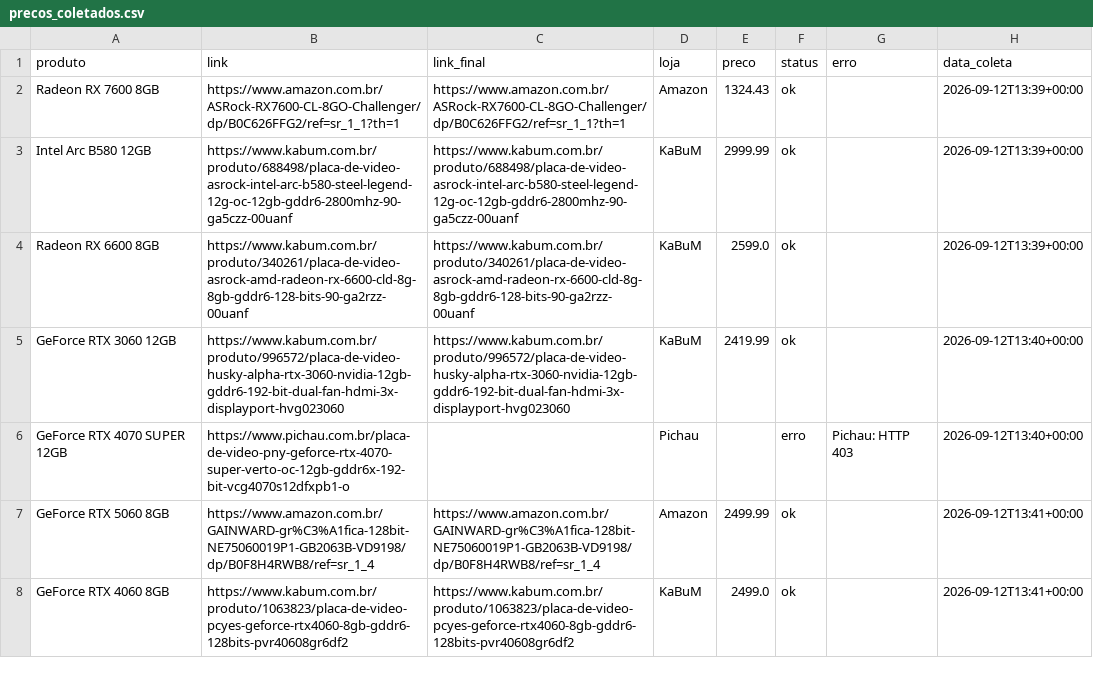
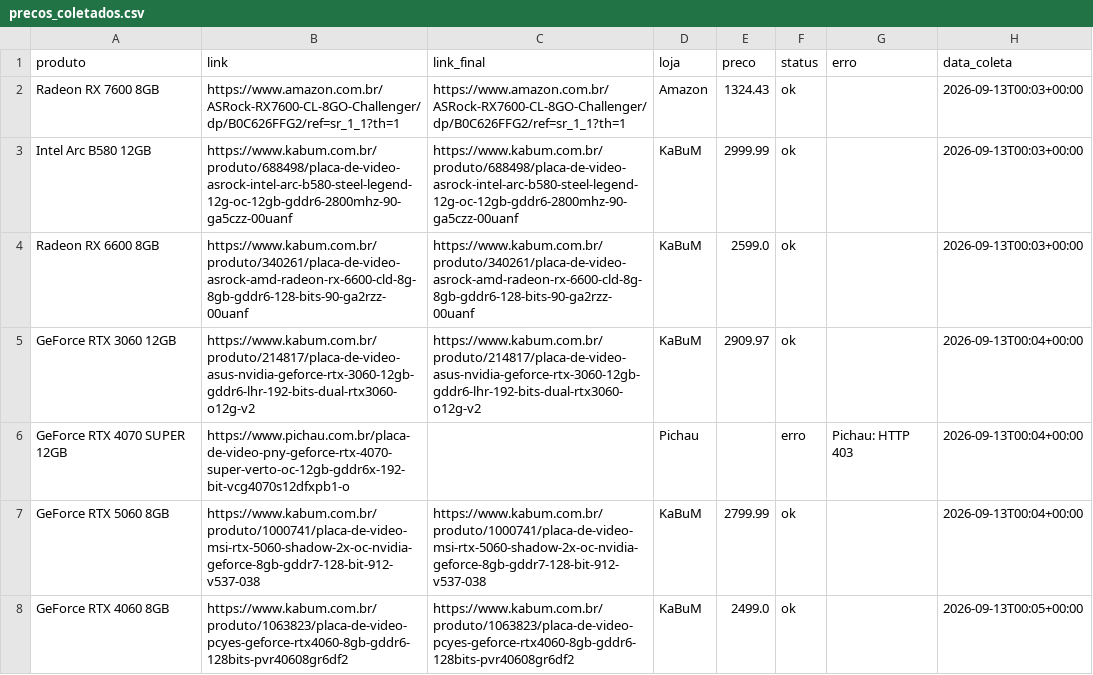
Before and after one commit to fabioconceicao22/radar-gpu-gamer-br, a CSV file: data/precos_coletados.csv, drawn as a sheet.

```diff
--- a/data/precos_coletados.csv
+++ b/data/precos_coletados.csv
@@ -1,8 +1,8 @@
 produto,link,link_final,loja,preco,status,erro,data_coleta
-Radeon RX 7600 8GB,https://www.amazon.com.br/ASRock-RX7600-CL-8GO-Challenger/dp/B0C626FFG2/ref=sr_1_1?th=1,https://www.amazon.com.br/ASRock-RX7600-CL-8GO-Challenger/dp/B0C626FFG2/ref=sr_1_1?th=1,Amazon,1324.43,ok,,2026-09-12T13:39+00:00
-Intel Arc B580 12GB,https://www.kabum.com.br/produto/688498/placa-de-video-asrock-intel-arc-b580-steel-legend-12g-oc-12gb-gddr6-2800mhz-90-ga5czz-00uanf,https://www.kabum.com.br/produto/688498/placa-de-video-asrock-intel-arc-b580-steel-legend-12g-oc-12gb-gddr6-2800mhz-90-ga5czz-00uanf,KaBuM,2999.99,ok,,2026-09-12T13:39+00:00
-Radeon RX 6600 8GB,https://www.kabum.com.br/produto/340261/placa-de-video-asrock-amd-radeon-rx-6600-cld-8g-8gb-gddr6-128-bits-90-ga2rzz-00uanf,https://www.kabum.com.br/produto/340261/placa-de-video-asrock-amd-radeon-rx-6600-cld-8g-8gb-gddr6-128-bits-90-ga2rzz-00uanf,KaBuM,2599.0,ok,,2026-09-12T13:39+00:00
-GeForce RTX 3060 12GB,https://www.kabum.com.br/produto/996572/placa-de-video-husky-alpha-rtx-3060-nvidia-12gb-gddr6-192-bit-dual-fan-hdmi-3x-displayport-hvg023060,https://www.kabum.com.br/produto/996572/placa-de-video-husky-alpha-rtx-3060-nvidia-12gb-gddr6-192-bit-dual-fan-hdmi-3x-displayport-hvg023060,KaBuM,2419.99,ok,,2026-09-12T13:40+00:00
-GeForce RTX 4070 SUPER 12GB,https://www.pichau.com.br/placa-de-video-pny-geforce-rtx-4070-super-verto-oc-12gb-gddr6x-192-bit-vcg4070s12dfxpb1-o,,Pichau,,erro,Pichau: HTTP 403,2026-09-12T13:40+00:00
-GeForce RTX 5060 8GB,https://www.amazon.com.br/GAINWARD-gr%C3%A1fica-128bit-NE75060019P1-GB2063B-VD9198/dp/B0F8H4RWB8/ref=sr_1_4,https://www.amazon.com.br/GAINWARD-gr%C3%A1fica-128bit-NE75060019P1-GB2063B-VD9198/dp/B0F8H4RWB8/ref=sr_1_4,Amazon,2499.99,ok,,2026-09-12T13:41+00:00
-GeForce RTX 4060 8GB,https://www.kabum.com.br/produto/1063823/placa-de-video-pcyes-geforce-rtx4060-8gb-gddr6-128bits-pvr40608gr6df2,https://www.kabum.com.br/produto/1063823/placa-de-video-pcyes-geforce-rtx4060-8gb-gddr6-128bits-pvr40608gr6df2,KaBuM,2499.0,ok,,2026-09-12T13:41+00:00
+Radeon RX 7600 8GB,https://www.amazon.com.br/ASRock-RX7600-CL-8GO-Challenger/dp/B0C626FFG2/ref=sr_1_1?th=1,https://www.amazon.com.br/ASRock-RX7600-CL-8GO-Challenger/dp/B0C626FFG2/ref=sr_1_1?th=1,Amazon,1324.43,ok,,2026-09-13T00:03+00:00
+Intel Arc B580 12GB,https://www.kabum.com.br/produto/688498/placa-de-video-asrock-intel-arc-b580-steel-legend-12g-oc-12gb-gddr6-2800mhz-90-ga5czz-00uanf,https://www.kabum.com.br/produto/688498/placa-de-video-asrock-intel-arc-b580-steel-legend-12g-oc-12gb-gddr6-2800mhz-90-ga5czz-00uanf,KaBuM,2999.99,ok,,2026-09-13T00:03+00:00
+Radeon RX 6600 8GB,https://www.kabum.com.br/produto/340261/placa-de-video-asrock-amd-radeon-rx-6600-cld-8g-8gb-gddr6-128-bits-90-ga2rzz-00uanf,https://www.kabum.com.br/produto/340261/placa-de-video-asrock-amd-radeon-rx-6600-cld-8g-8gb-gddr6-128-bits-90-ga2rzz-00uanf,KaBuM,2599.0,ok,,2026-09-13T00:03+00:00
+GeForce RTX 3060 12GB,https://www.kabum.com.br/produto/214817/placa-de-video-asus-nvidia-geforce-rtx-3060-12gb-gddr6-lhr-192-bits-dual-rtx3060-o12g-v2,https://www.kabum.com.br/produto/214817/placa-de-video-asus-nvidia-geforce-rtx-3060-12gb-gddr6-lhr-192-bits-dual-rtx3060-o12g-v2,KaBuM,2909.97,ok,,2026-09-13T00:04+00:00
+GeForce RTX 4070 SUPER 12GB,https://www.pichau.com.br/placa-de-video-pny-geforce-rtx-4070-super-verto-oc-12gb-gddr6x-192-bit-vcg4070s12dfxpb1-o,,Pichau,,erro,Pichau: HTTP 403,2026-09-13T00:04+00:00
+GeForce RTX 5060 8GB,https://www.kabum.com.br/produto/1000741/placa-de-video-msi-rtx-5060-shadow-2x-oc-nvidia-geforce-8gb-gddr7-128-bit-912-v537-038,https://www.kabum.com.br/produto/1000741/placa-de-video-msi-rtx-5060-shadow-2x-oc-nvidia-geforce-8gb-gddr7-128-bit-912-v537-038,KaBuM,2799.99,ok,,2026-09-13T00:04+00:00
+GeForce RTX 4060 8GB,https://www.kabum.com.br/produto/1063823/placa-de-video-pcyes-geforce-rtx4060-8gb-gddr6-128bits-pvr40608gr6df2,https://www.kabum.com.br/produto/1063823/placa-de-video-pcyes-geforce-rtx4060-8gb-gddr6-128bits-pvr40608gr6df2,KaBuM,2499.0,ok,,2026-09-13T00:05+00:00
```
